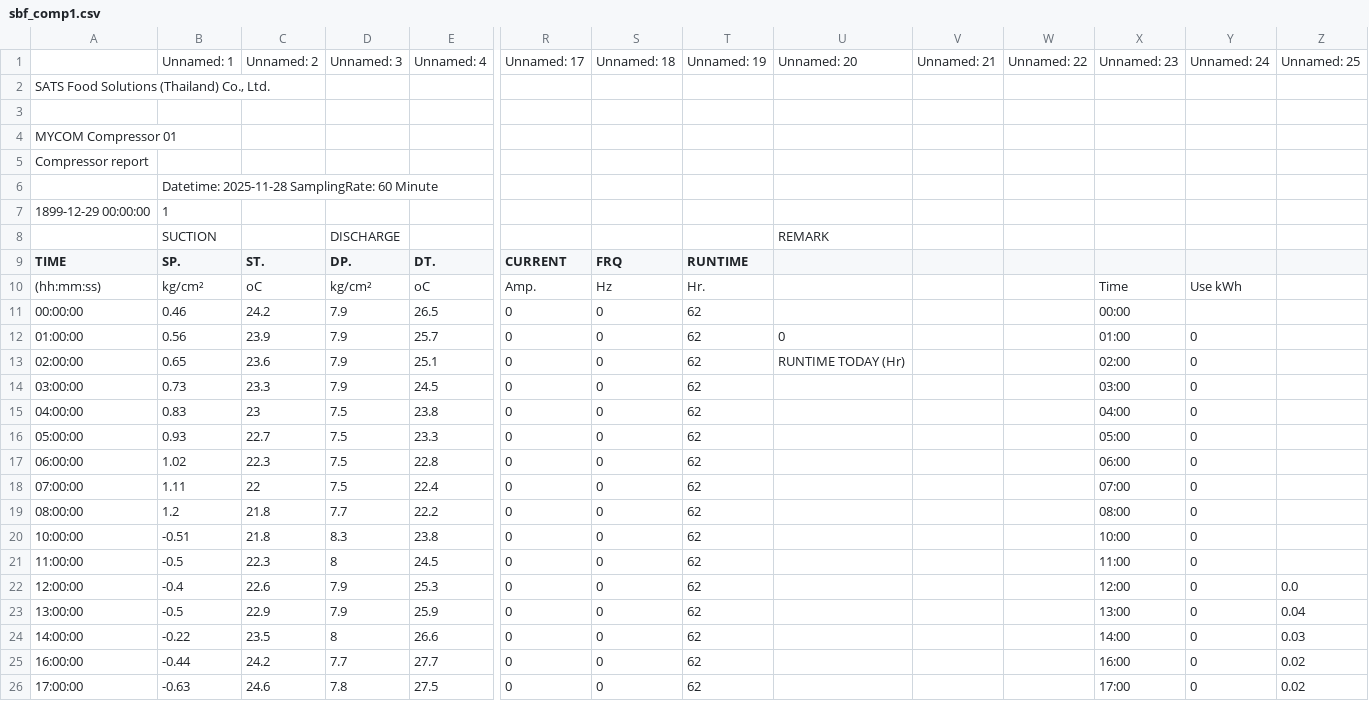
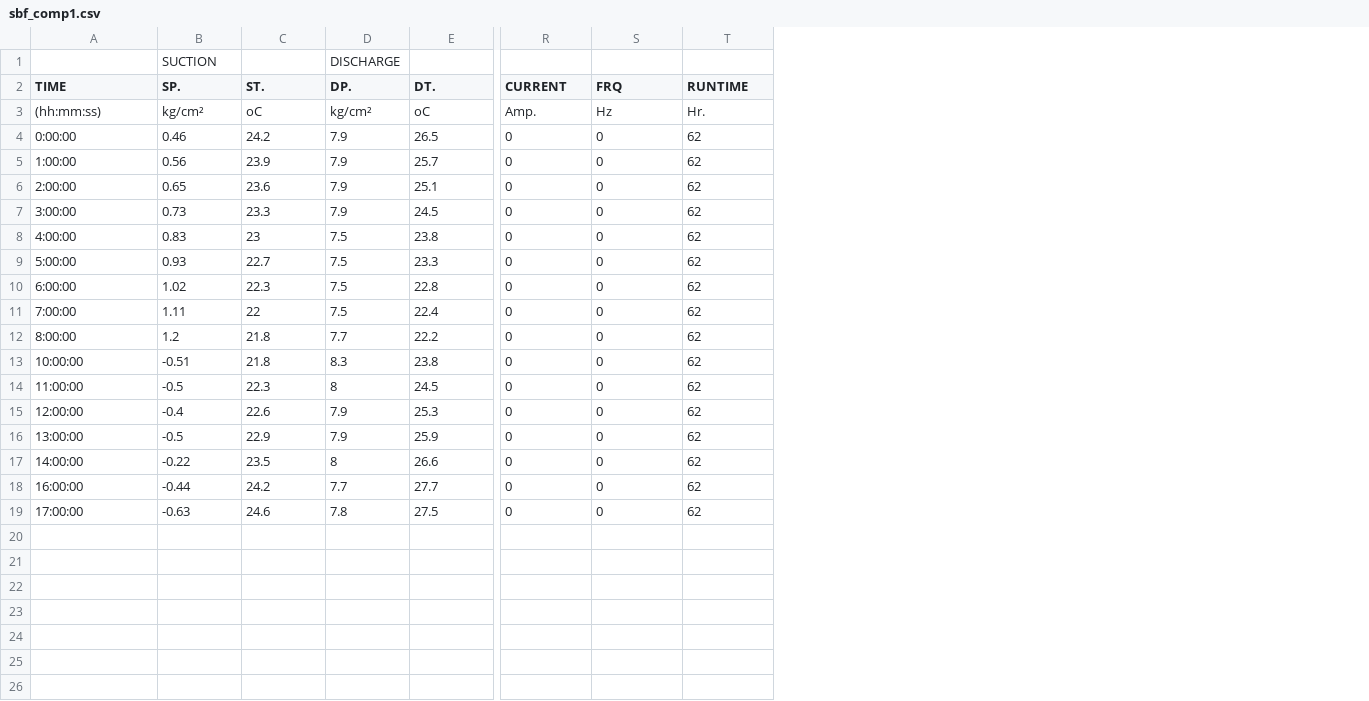
Before and after one commit to nashhhhhhh/monitor-test-2, a CSV file: data/sbf_comp1.csv, drawn as a sheet; only a part is shown, gaps mark what is left out; removed rows and columns are numbered as before the commit, all else as after; rows hold the shown columns only; the diff names each change by its address in the sheet, - before the commit and + after, or states it on an @@ line.

```diff
--- a/data/sbf_comp1.csv
+++ b/data/sbf_comp1.csv
-column U, rows 8-13: REMARK |  |  |  | 0 | RUNTIME TODAY (Hr)
-column V, empty
-column W, empty
-column X, rows 10-26: Time | 00:00 | 01:00 | 02:00 | 03:00 | 04:00 | 05:00 | 06:00 | 07:00 | 08:00 | 10:00 | 11:00 | 12:00 | 13:00 | 14:00 | 16:00 | 17:00
-column Y, rows 10-26: Use kWh |  | 0 | 0 | 0 | 0 | 0 | 0 | 0 | 0 | 0 | 0 | 0 | 0 | 0 | 0 | 0
-column Z, rows 22-26: 0.0 | 0.04 | 0.03 | 0.02 | 0.02
-row 1:  | Unnamed: 1 | Unnamed: 2 | Unnamed: 3 | Unnamed: 4 | Unnamed: 17 | Unnamed: 18 | Unnamed: 19 | Unnamed: 20 | Unnamed: 21 | Unnamed: 22 | Unnamed: 23 | Unnamed: 24 | Unnamed: 25
-row 2: SATS Food Solutions (Thailand) Co., Ltd.
-row 3: (empty)
-row 4: MYCOM Compressor 01
-row 5: Compressor report
-row 6:  | Datetime: 2025-11-28 SamplingRate: 60 Minute
-row 7: 1899-12-29 00:00:00 | 1
-A4 (TIME): 00:00:00
+A4 (TIME): 0:00:00
-A5 (TIME): 01:00:00
+A5 (TIME): 1:00:00
-A6 (TIME): 02:00:00
+A6 (TIME): 2:00:00
-A7 (TIME): 03:00:00
+A7 (TIME): 3:00:00
-A8 (TIME): 04:00:00
+A8 (TIME): 4:00:00
-A9 (TIME): 05:00:00
+A9 (TIME): 5:00:00
-A10 (TIME): 06:00:00
+A10 (TIME): 6:00:00
-A11 (TIME): 07:00:00
+A11 (TIME): 7:00:00
-A12 (TIME): 08:00:00
+A12 (TIME): 8:00:00
```
Also changed, not shown: data/sbf_comp2.csv, data/sbf_mdb1.csv, 11 other files.
